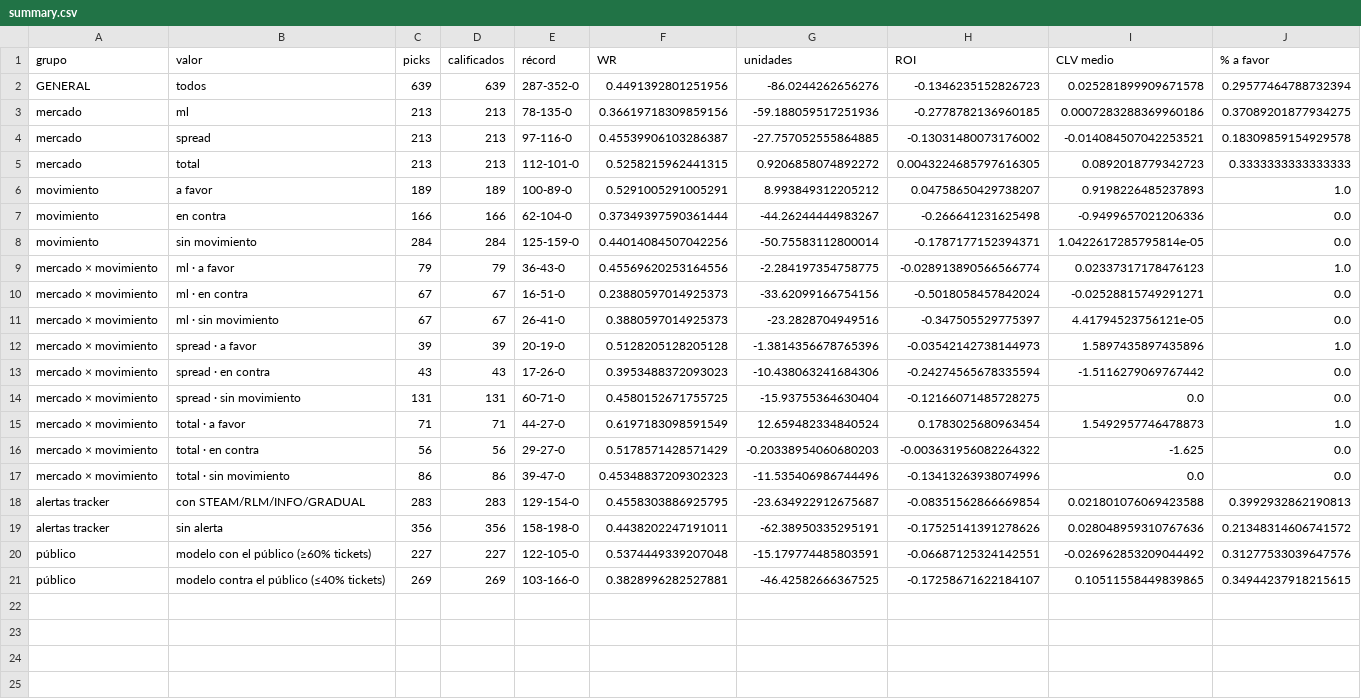
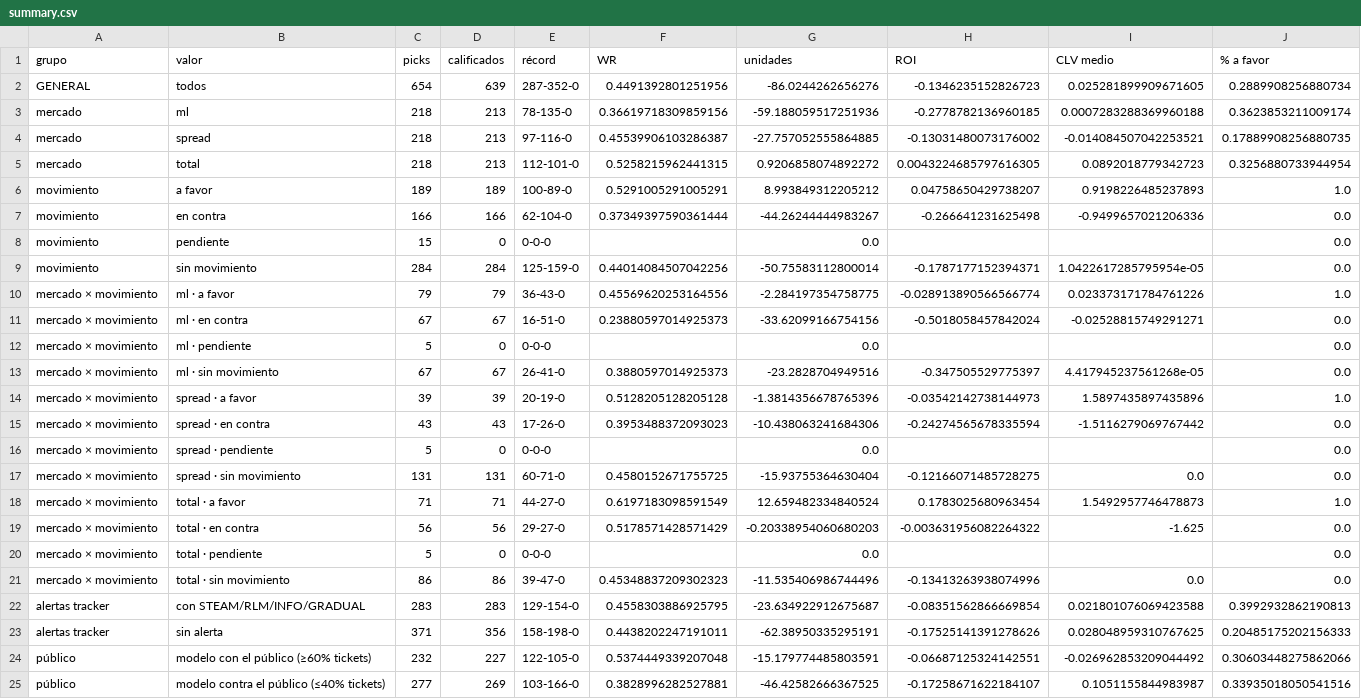
Before and after one commit to DaveBarracuda/nba-quant, a CSV file: ledger/github/summary.csv, drawn as a sheet.

```diff
--- a/ledger/github/summary.csv
+++ b/ledger/github/summary.csv
@@ -1,14 +1,17 @@
 grupo,valor,picks,calificados,récord,WR,unidades,ROI,CLV medio,% a favor
-GENERAL,todos,639,639,287-352-0,0.4491392801251956,-86.0244262656276,-0.1346235152826723,0.025281899909671578,0.29577464788732394
-mercado,ml,213,213,78-135-0,0.36619718309859156,-59.188059517251936,-0.2778782136960185,0.0007283288369960186,0.37089201877934275
-mercado,spread,213,213,97-116-0,0.45539906103286387,-27.757052555864885,-0.13031480073176002,-0.014084507042253521,0.18309859154929578
-mercado,total,213,213,112-101-0,0.5258215962441315,0.9206858074892272,0.0043224685797616305,0.0892018779342723,0.3333333333333333
+GENERAL,todos,654,639,287-352-0,0.4491392801251956,-86.0244262656276,-0.1346235152826723,0.025281899909671605,0.2889908256880734
+mercado,ml,218,213,78-135-0,0.36619718309859156,-59.188059517251936,-0.2778782136960185,0.0007283288369960188,0.3623853211009174
+mercado,spread,218,213,97-116-0,0.45539906103286387,-27.757052555864885,-0.13031480073176002,-0.014084507042253521,0.17889908256880735
+mercado,total,218,213,112-101-0,0.5258215962441315,0.9206858074892272,0.0043224685797616305,0.0892018779342723,0.3256880733944954
 movimiento,a favor,189,189,100-89-0,0.5291005291005291,8.993849312205212,0.04758650429738207,0.9198226485237893,1.0
 movimiento,en contra,166,166,62-104-0,0.37349397590361444,-44.26244444983267,-0.266641231625498,-0.9499657021206336,0.0
-movimiento,sin movimiento,284,284,125-159-0,0.44014084507042256,-50.75583112800014,-0.1787177152394371,1.0422617285795814e-05,0.0
-mercado × movimiento,ml · a favor,79,79,36-43-0,0.45569620253164556,-2.284197354758775,-0.028913890566566774,0.02337317178476123,1.0
+movimiento,pendiente,15,0,0-0-0,,0.0,,,0.0
+movimiento,sin movimiento,284,284,125-159-0,0.44014084507042256,-50.75583112800014,-0.1787177152394371,1.0422617285795954e-05,0.0
+mercado × movimiento,ml · a favor,79,79,36-43-0,0.45569620253164556,-2.284197354758775,-0.028913890566566774,0.023373171784761226,1.0
 mercado × movimiento,ml · en contra,67,67,16-51-0,0.23880597014925373,-33.62099166754156,-0.5018058457842024,-0.02528815749291271,0.0
-mercado × movimiento,ml · sin movimiento,67,67,26-41-0,0.3880597014925373,-23.2828704949516,-0.347505529775397,4.41794523756121e-05,0.0
+mercado × movimiento,ml · pendiente,5,0,0-0-0,,0.0,,,0.0
+mercado × movimiento,ml · sin movimiento,67,67,26-41-0,0.3880597014925373,-23.2828704949516,-0.347505529775397,4.417945237561268e-05,0.0
 mercado × movimiento,spread · a favor,39,39,20-19-0,0.5128205128205128,-1.3814356678765396,-0.03542142738144973,1.5897435897435896,1.0
 mercado × movimiento,spread · en contra,43,43,17-26-0,0.3953488372093023,-10.438063241684306,-0.24274565678335594,-1.5116279069767442,0.0
+mercado × movimiento,spread · pendiente,5,0,0-0-0,,0.0,,,0.0
 mercado × movimiento,spread · sin movimiento,131,131,60-71-0,0.4580152671755725,-15.93755364630404,-0.12166071485728275,0.0,0.0
@@ -16,6 +19,7 @@ mercado × movimiento,total · a favor,71,71,44-27-0,0.6197183098591549,12.65948
 mercado × movimiento,total · en contra,56,56,29-27-0,0.5178571428571429,-0.20338954060680203,-0.003631956082264322,-1.625,0.0
+mercado × movimiento,total · pendiente,5,0,0-0-0,,0.0,,,0.0
 mercado × movimiento,total · sin movimiento,86,86,39-47-0,0.45348837209302323,-11.535406986744496,-0.13413263938074996,0.0,0.0
 alertas tracker,con STEAM/RLM/INFO/GRADUAL,283,283,129-154-0,0.4558303886925795,-23.634922912675687,-0.08351562866669854,0.021801076069423588,0.3992932862190813
-alertas tracker,sin alerta,356,356,158-198-0,0.4438202247191011,-62.38950335295191,-0.17525141391278626,0.028048959310767636,0.21348314606741572
-público,modelo con el público (≥60% tickets),227,227,122-105-0,0.5374449339207048,-15.179774485803591,-0.06687125324142551,-0.026962853209044492,0.31277533039647576
-público,modelo contra el público (≤40% tickets),269,269,103-166-0,0.3828996282527881,-46.42582666367525,-0.17258671622184107,0.10511558449839865,0.34944237918215615
+alertas tracker,sin alerta,371,356,158-198-0,0.4438202247191011,-62.38950335295191,-0.17525141391278626,0.028048959310767625,0.20485175202156333
+público,modelo con el público (≥60% tickets),232,227,122-105-0,0.5374449339207048,-15.179774485803591,-0.06687125324142551,-0.026962853209044492,0.30603448275862066
+público,modelo contra el público (≤40% tickets),277,269,103-166-0,0.3828996282527881,-46.42582666367525,-0.17258671622184107,0.1051155844983987,0.33935018050541516
```
Also changed, not shown: ledger/github/picks.csv, 1 other file.
